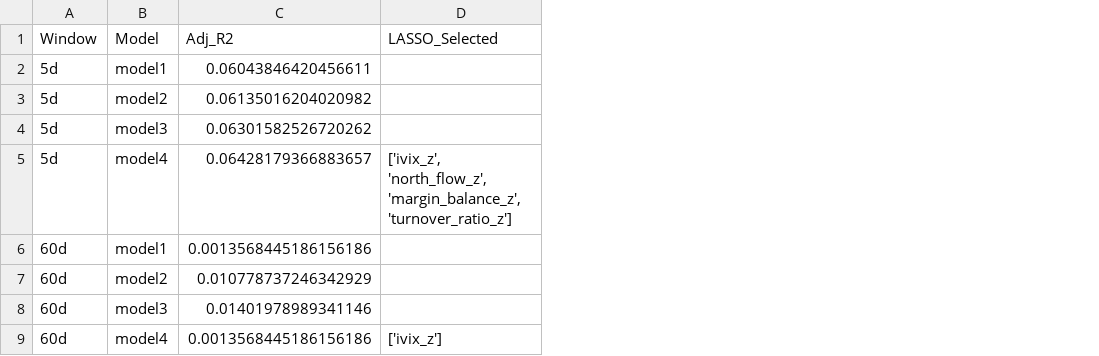
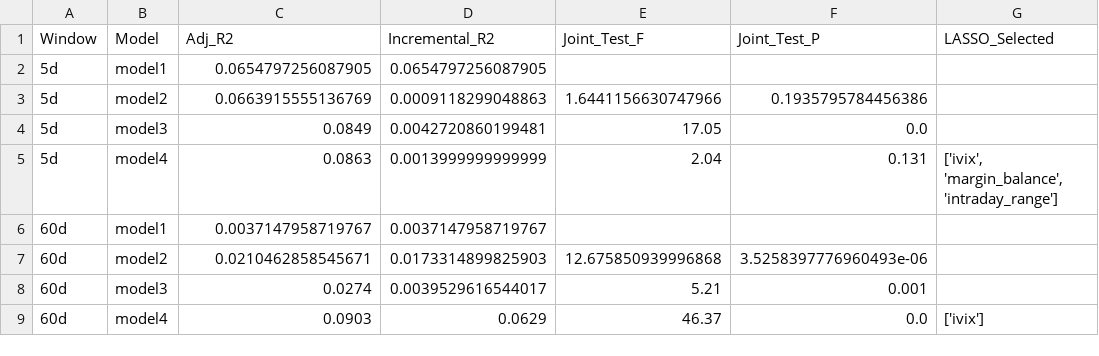
Before and after one commit to 1376524890/bigdata_fin, a CSV file: experiment_results/stage2_results.csv, drawn as a sheet; addresses are those after the commit; the diff names each change by its address in the sheet, - before the commit and + after, or states it on an @@ line.

```diff
--- a/experiment_results/stage2_results.csv
+++ b/experiment_results/stage2_results.csv
+column D (Incremental_R2), rows 2-9: 0.0654797256087905 | 0.0009118299048863 | 0.0042720860199481 | 0.0013999999999999 | 0.0037147958719767 | 0.0173314899825903 | 0.0039529616544017 | 0.0629
+column E (Joint_Test_F), rows 3-9: 1.6441156630747966 | 17.05 | 2.04 |  | 12.675850939996868 | 5.21 | 46.37
+column F (Joint_Test_P), rows 3-9: 0.1935795784456386 | 0.0 | 0.131 |  | 3.5258397776960493e-06 | 0.001 | 0.0
-C2 (Adj_R2): 0.06043846420456611
+C2 (Adj_R2): 0.0654797256087905
-C3 (Adj_R2): 0.06135016204020982
+C3 (Adj_R2): 0.0663915555136769
-C4 (Adj_R2): 0.06301582526720262
+C4 (Adj_R2): 0.0849
-C5 (Adj_R2): 0.06428179366883657
+C5 (Adj_R2): 0.0863
-G5 (LASSO_Selected): ['ivix_z', 'north_flow_z', 'margin_balance_z', 'turnover_ratio_z']
+G5 (LASSO_Selected): ['ivix', 'margin_balance', 'intraday_range']
-C6 (Adj_R2): 0.0013568445186156186
+C6 (Adj_R2): 0.0037147958719767
-C7 (Adj_R2): 0.010778737246342929
+C7 (Adj_R2): 0.0210462858545671
-C8 (Adj_R2): 0.01401978989341146
+C8 (Adj_R2): 0.0274
-C9 (Adj_R2): 0.0013568445186156186
+C9 (Adj_R2): 0.0903
-G9 (LASSO_Selected): ['ivix_z']
+G9 (LASSO_Selected): ['ivix']
```
Also changed, not shown: experiment_results/stage1_results.csv, 39 other files.
